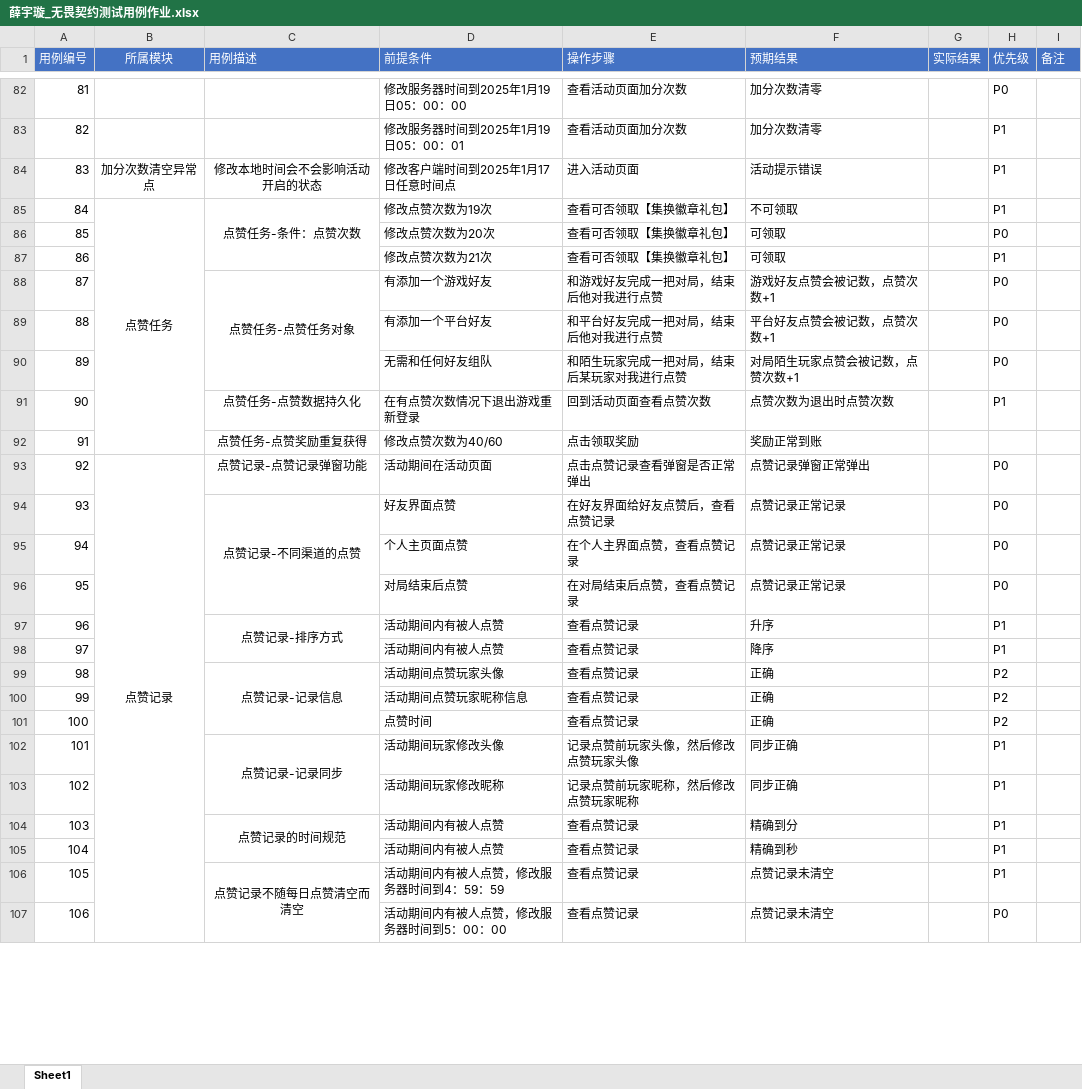
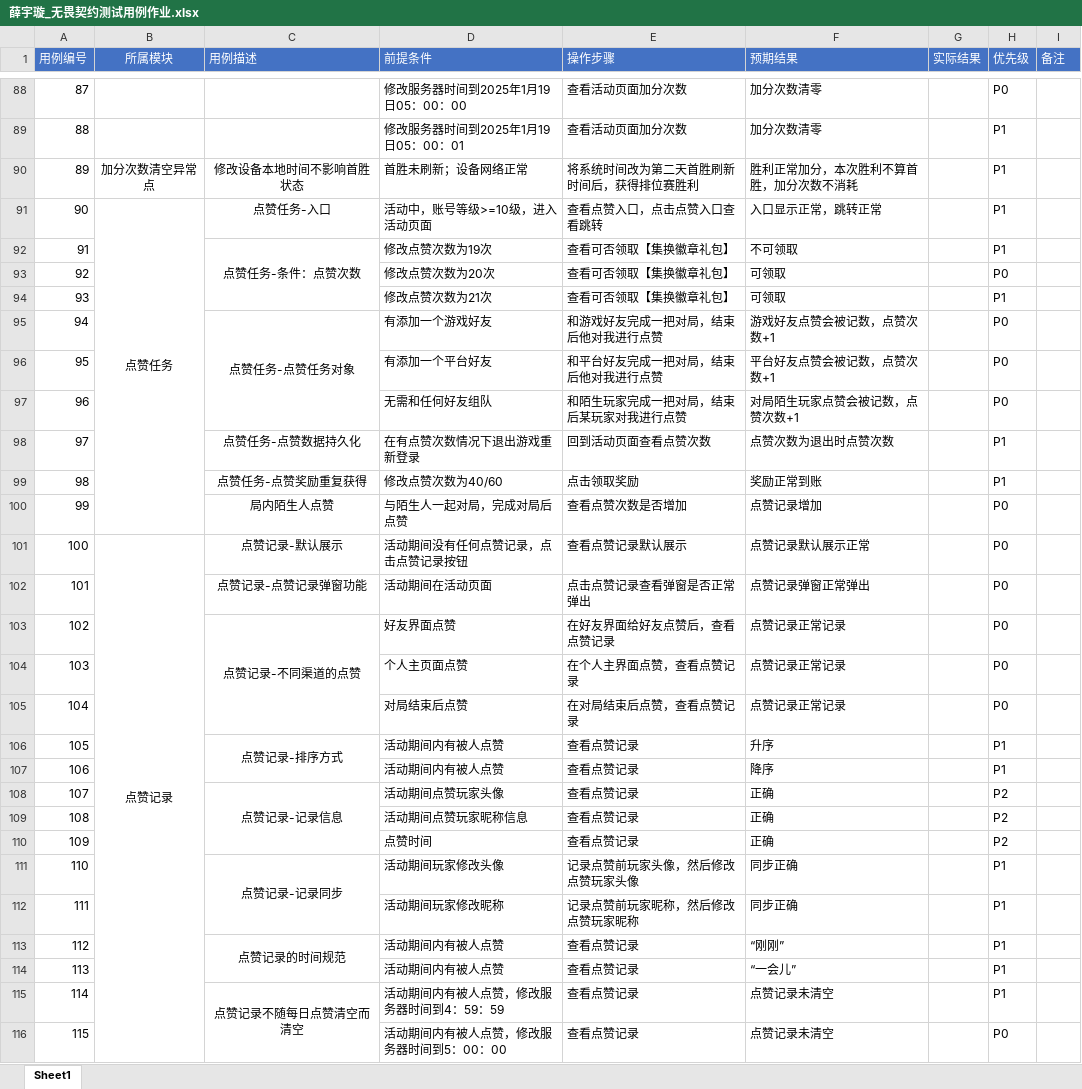
Before and after one commit to 1zero0/Obsidian-Notes, an Excel workbook: 培训日报/培训专用测试点文件夹/无畏契约冲分活动测试点/薛宇璇_无畏契约测试用例作业.xlsx, sheet Sheet1, drawn as a sheet; only a part is shown, gaps mark what is left out; values as stored, in another font and other column widths than the file's, no borders; removed rows and columns are numbered as before the commit, all else as after; the diff covers the shown part only; the diff names each change by its address in the sheet, - before the commit and + after, or states it on an @@ line.

```diff
--- a/培训日报/培训专用测试点文件夹/无畏契约冲分活动测试点/薛宇璇_无畏契约测试用例作业.xlsx (sheet Sheet1)
+++ b/培训日报/培训专用测试点文件夹/无畏契约冲分活动测试点/薛宇璇_无畏契约测试用例作业.xlsx (sheet Sheet1)
@@ column A (用例编号) renumbered from row 13 down @@
-C90 (用例描述): 修改本地时间会不会影响活动开启的状态
+C90 (用例描述): 修改设备本地时间不影响首胜状态
-D90 (前提条件): 修改客户端时间到2025年1月17日任意时间点
+D90 (前提条件): 首胜未刷新；设备网络正常
-E90 (操作步骤): 进入活动页面
+E90 (操作步骤): 将系统时间改为第二天首胜刷新时间后，获得排位赛胜利
-F90 (预期结果): 活动提示错误
+F90 (预期结果): 胜利正常加分，本次胜利不算首胜，加分次数不消耗
+row 91: 90 | 点赞任务 | 点赞任务-入口 | 活动中，账号等级>=10级，进入活动页面 | 查看点赞入口，点击点赞入口查看跳转 | 入口显示正常，跳转正常 |  | P1
-B92 (所属模块): 点赞任务
+B92 (所属模块): (empty)
-B85:B92 merged
-H99 (优先级): (empty)
+H99 (优先级): P1
+row 100: 99 |  | 局内陌生人点赞 | 与陌生人一起对局，完成对局后点赞 | 查看点赞次数是否增加 | 点赞记录增加 |  | P0
+row 101: 100 | 点赞记录 | 点赞记录-默认展示 | 活动期间没有任何点赞记录，点击点赞记录按钮 | 查看点赞记录默认展示 | 点赞记录默认展示正常 |  | P0
-B102 (所属模块): 点赞记录
+B102 (所属模块): (empty)
-B93:B109 merged
-F113 (预期结果): 精确到分
+F113 (预期结果): “刚刚”
-F114 (预期结果): 精确到秒
+F114 (预期结果): “一会儿”
```
Also changed, not shown: 15 added rows, 40 edited cells and merged cells elsewhere in this sheet, 16 other files.
